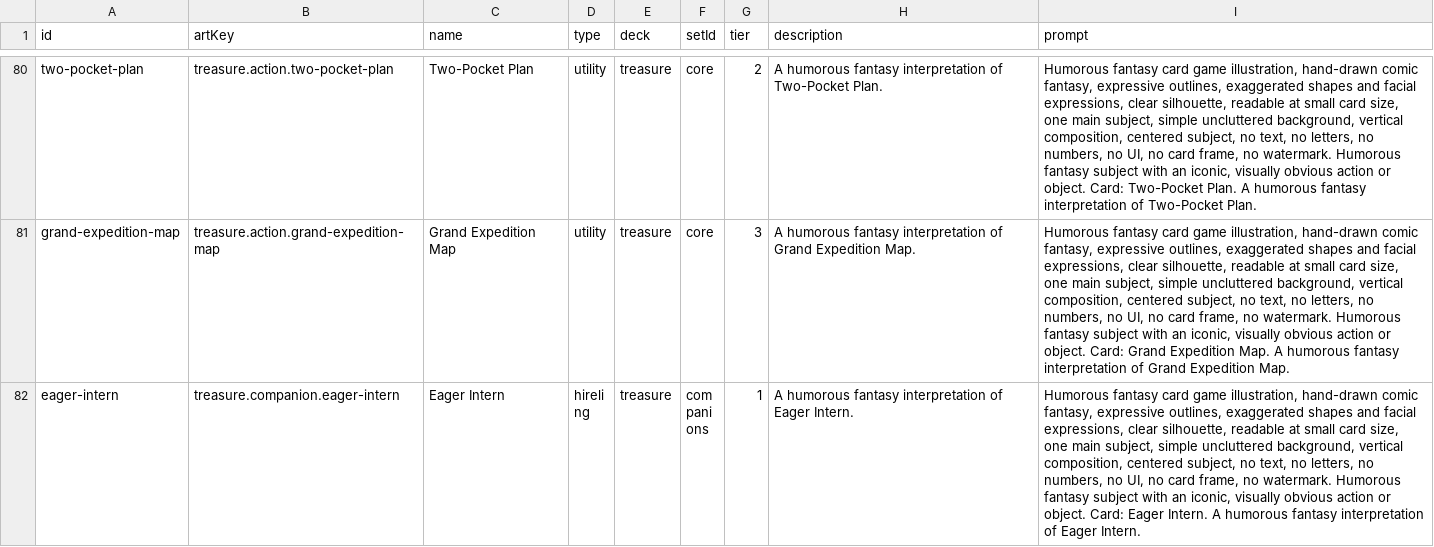
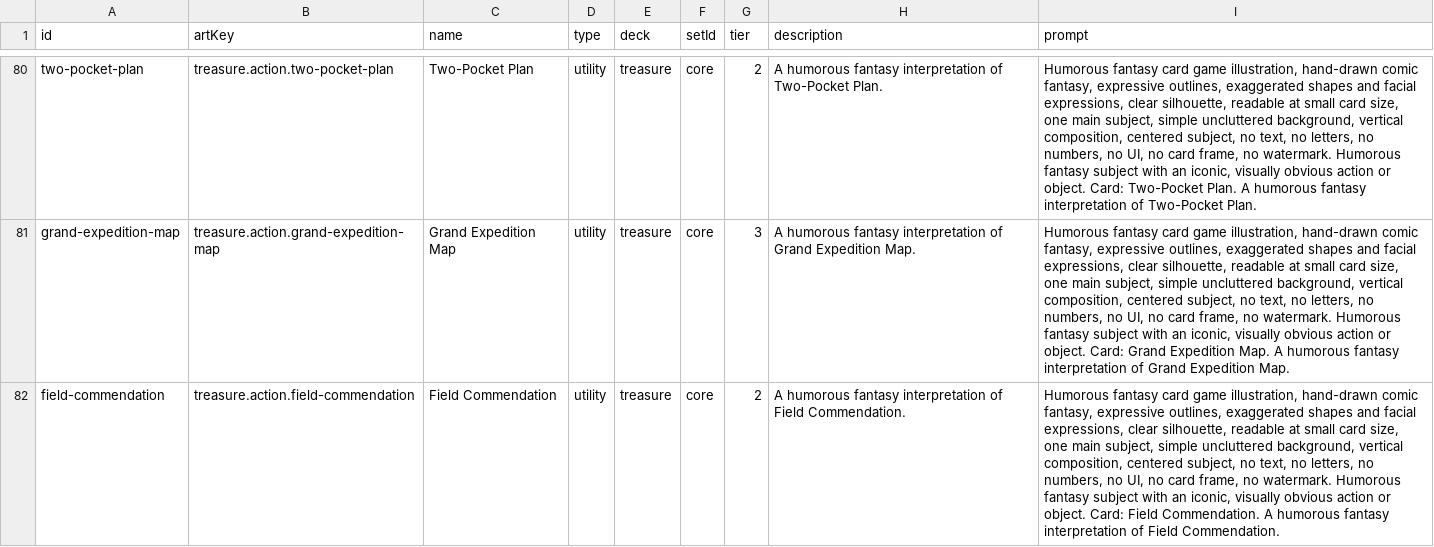
Before and after one commit to AlabamaWebp/munchkin-full-vibe, a CSV file: generated/card-art-prompts.csv, drawn as a sheet; only a part is shown, gaps mark what is left out; the shorter side is filled out with more unchanged rows; the diff covers the shown part only; the diff names each change by its address in the sheet, - before the commit and + after, or states it on an @@ line.

```diff
--- a/generated/card-art-prompts.csv
+++ b/generated/card-art-prompts.csv
+row 82: field-commendation | treasure.action.field-commendation | Field Commendation | utility | treasure | core | 2 | A humorous fantasy interpretation of Field Commendation. | Humorous fantasy card game illustration, hand-drawn comic fantasy, expressive outlines, exaggerated shapes and facial expressions, clear silhouette, readable at small card size, one main subject, simple uncluttered background, vertical composition, centered subject, no text, no letters, no numbers, no UI, no card frame, no watermark. Humorous fantasy subject with an iconic, visually obvious action or object. Card: Field Commendation. A humorous fantasy interpretation of Field Commendation.
```
Also changed, not shown: 3 added rows elsewhere in this file, 25 other files.
